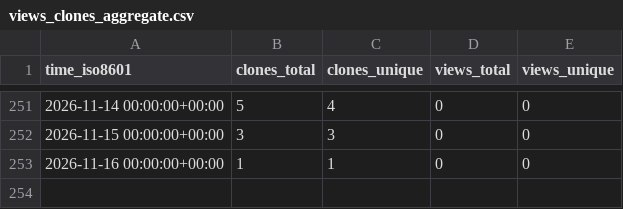
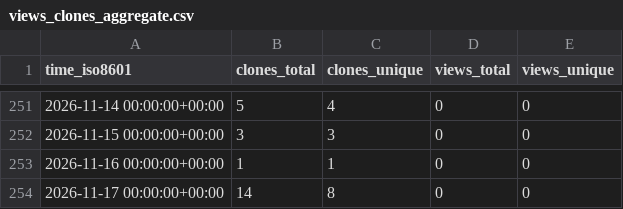
Before and after one commit to TheBinaryBjorn/smart-ac-controller, a CSV file: TheBinaryBjorn/smart-ac-controller/ghrs-data/views_clones_aggregate.csv, drawn as a sheet; only a part is shown, gaps mark what is left out.

```diff
--- a/TheBinaryBjorn/smart-ac-controller/ghrs-data/views_clones_aggregate.csv
+++ b/TheBinaryBjorn/smart-ac-controller/ghrs-data/views_clones_aggregate.csv
@@ -253 +253,2 @@ time_iso8601,clones_total,clones_unique,views_total,views_unique
 2026-11-16 00:00:00+00:00,1,1,0,0
+2026-11-17 00:00:00+00:00,14,8,0,0
```
Also changed, not shown: 1 other file.
